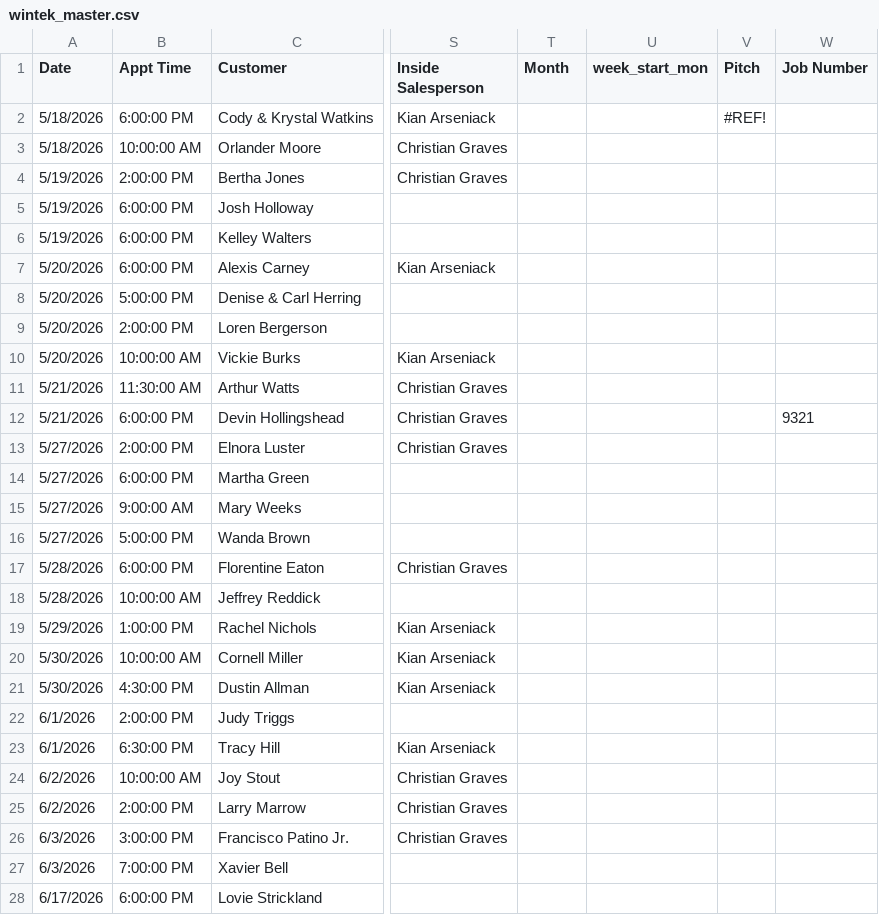
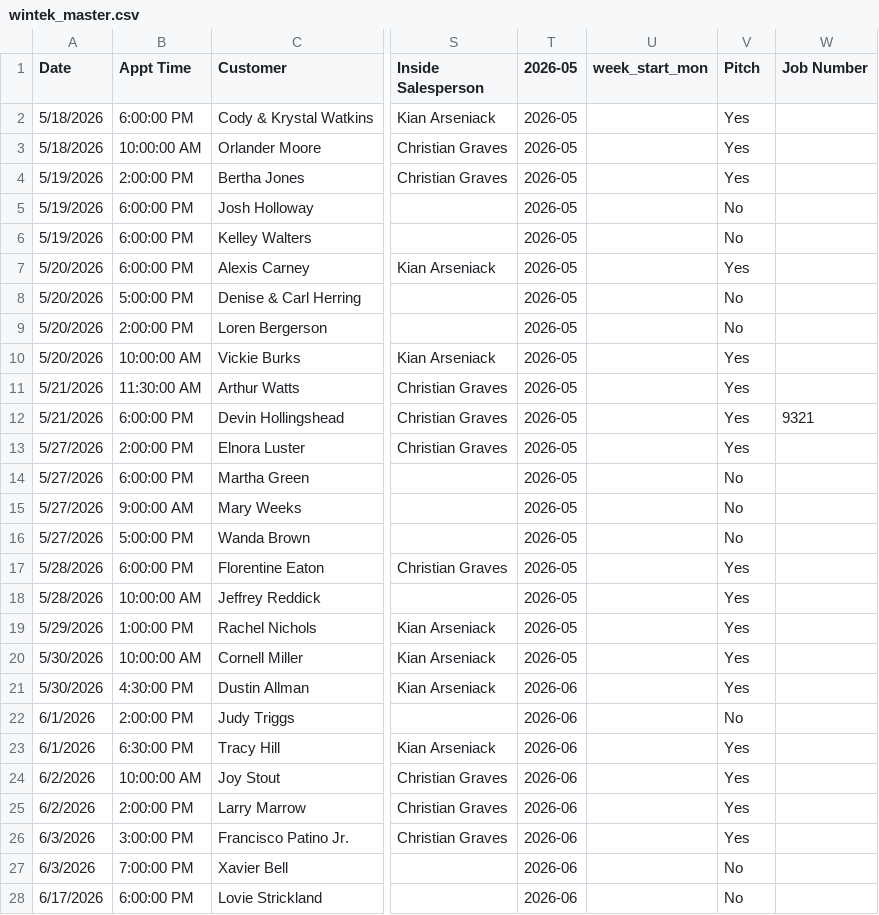
Before and after one commit to acshotsprings/wintek-data, a CSV file: wintek_master.csv, drawn as a sheet; only a part is shown, gaps mark what is left out; the diff covers the shown part only; the diff names each change by its address in the sheet, - before the commit and + after, or states it on an @@ line.

Commit message:
MASTER export 2026-08-18T14:14:41.719Z

```diff
--- a/wintek_master.csv
+++ b/wintek_master.csv
-T1: Month
+T1: 2026-05
-T2:T20 (2026-05): (empty)
+T2:T20 (2026-05): 2026-05
-V2 (Pitch): #REF!
+V2 (Pitch): Yes
-V3:V4 (Pitch): (empty)
+V3:V4 (Pitch): Yes
-V5:V6 (Pitch): (empty)
+V5:V6 (Pitch): No
-V7 (Pitch): (empty)
+V7 (Pitch): Yes
-V8:V9 (Pitch): (empty)
+V8:V9 (Pitch): No
-V10:V13 (Pitch): (empty)
+V10:V13 (Pitch): Yes
-V14:V16 (Pitch): (empty)
+V14:V16 (Pitch): No
-V17:V21 (Pitch): (empty)
+V17:V21 (Pitch): Yes
-T21:T28 (2026-05): (empty)
+T21:T28 (2026-05): 2026-06
-V22 (Pitch): (empty)
+V22 (Pitch): No
-V23:V26 (Pitch): (empty)
+V23:V26 (Pitch): Yes
-V27:V28 (Pitch): (empty)
+V27:V28 (Pitch): No
```
Also changed, not shown: 138 edited cells elsewhere in this file.
